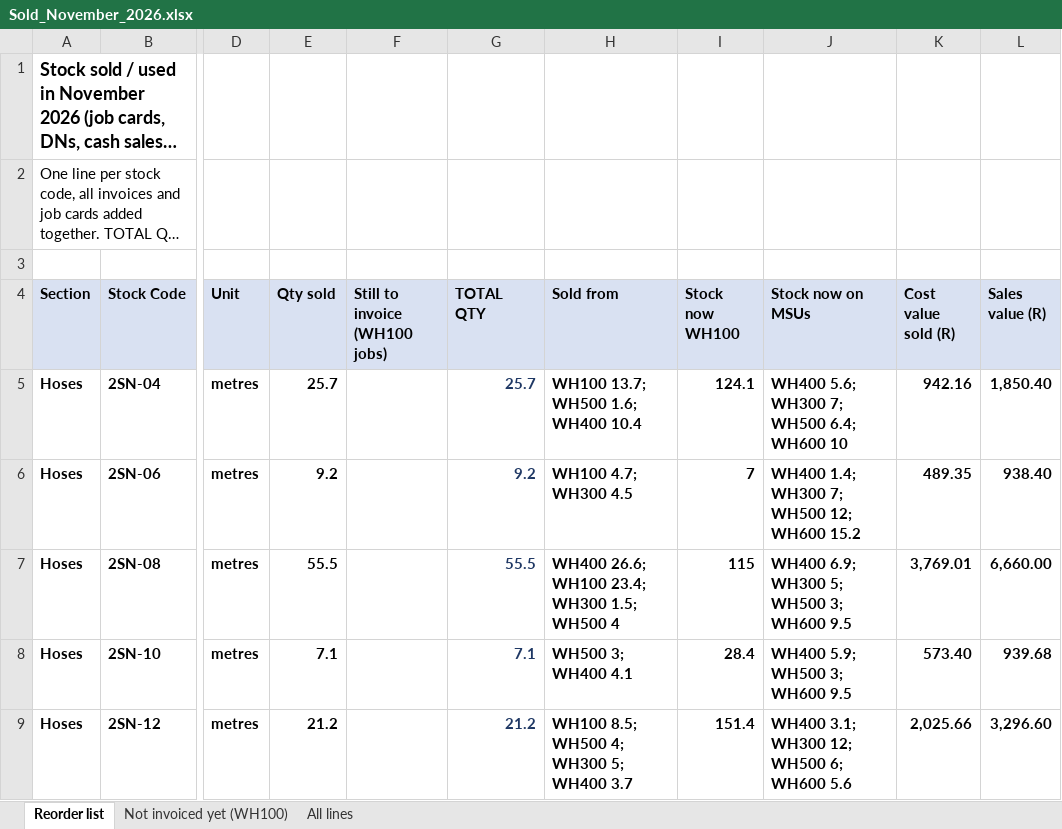
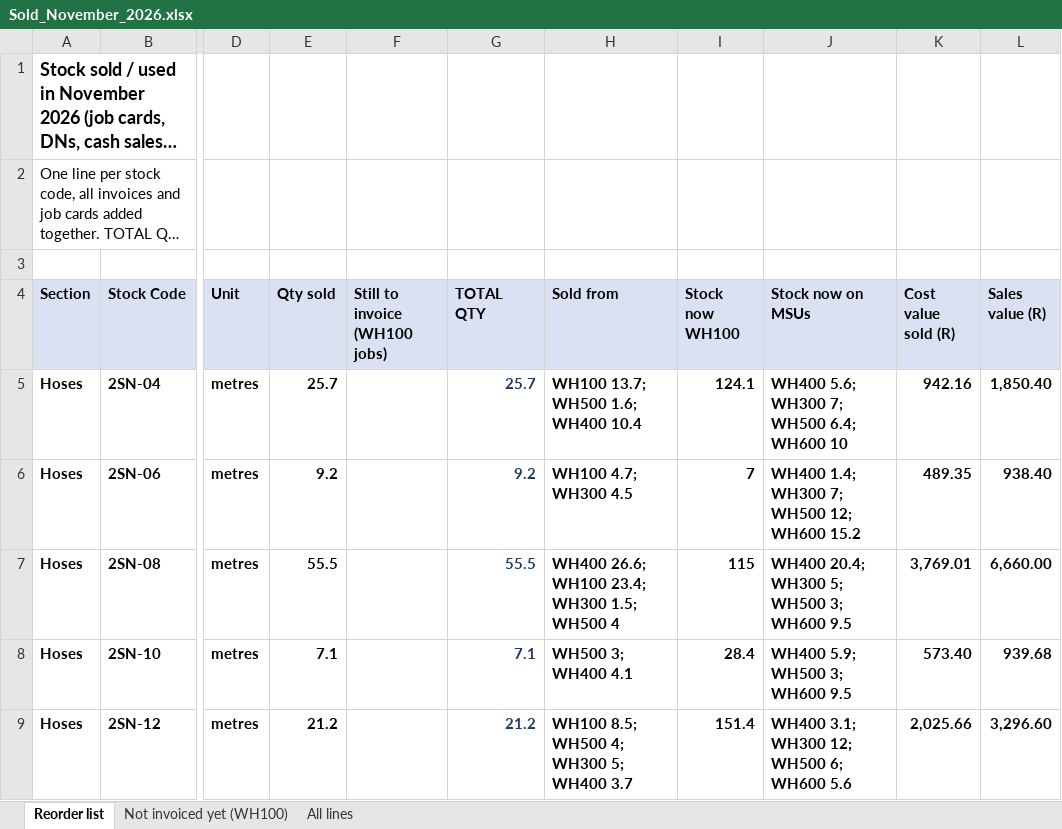
Before and after one commit to MichaelB1300/Pirtek-stock---live, an Excel workbook: Sold_November_2026.xlsx, sheet Reorder list, drawn as a sheet; only a part is shown, gaps mark what is left out; long unchanged cells end in …; values as stored, in another font and other column widths than the file's, no borders; the diff names each change by its address in the sheet, - before the commit and + after, or states it on an @@ line.

```diff
--- a/Sold_November_2026.xlsx (sheet Reorder list)
+++ b/Sold_November_2026.xlsx (sheet Reorder list)
-J7 (Stock now on MSUs): WH400 6.9; WH300 5; WH500 3; WH600 9.5
+J7 (Stock now on MSUs): WH400 20.4; WH300 5; WH500 3; WH600 9.5
```
Also changed, not shown: 2 other files.
